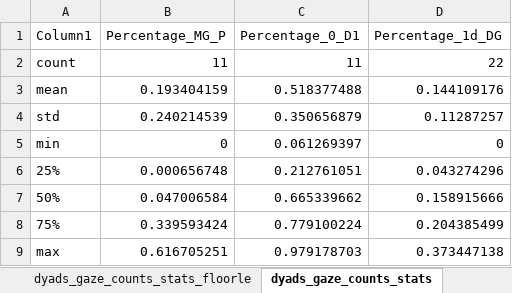
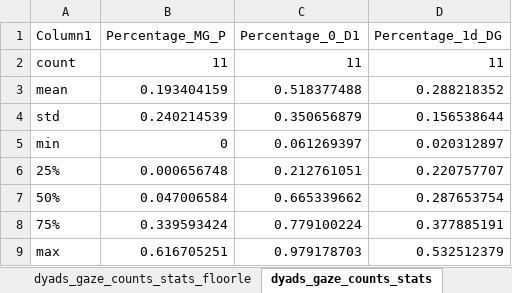
Before and after one commit to carlotes247/vilearn_ml, an Excel workbook: Recordings/SavedData/gaze_counts/gaze_counts_stats.xlsx, sheet dyads_gaze_counts_stats, drawn as a sheet; values as stored, in another font and other column widths than the file's, no borders; table styles not drawn; the diff names each change by its address in the sheet, - before the commit and + after, or states it on an @@ line.

Commit message:
Update gaze_counts_stats.xlsx

```diff
--- a/Recordings/SavedData/gaze_counts/gaze_counts_stats.xlsx (sheet dyads_gaze_counts_stats)
+++ b/Recordings/SavedData/gaze_counts/gaze_counts_stats.xlsx (sheet dyads_gaze_counts_stats)
-D2 (Percentage_1d_DG): 22
+D2 (Percentage_1d_DG): 11
-D3 (Percentage_1d_DG): 0.144109176
+D3 (Percentage_1d_DG): 0.288218352
-D4 (Percentage_1d_DG): 0.11287257
+D4 (Percentage_1d_DG): 0.156538644
-D5 (Percentage_1d_DG): 0
+D5 (Percentage_1d_DG): 0.020312897
-D6 (Percentage_1d_DG): 0.043274296
+D6 (Percentage_1d_DG): 0.220757707
-D7 (Percentage_1d_DG): 0.158915666
+D7 (Percentage_1d_DG): 0.287653754
-D8 (Percentage_1d_DG): 0.204385499
+D8 (Percentage_1d_DG): 0.377885191
-D9 (Percentage_1d_DG): 0.373447138
+D9 (Percentage_1d_DG): 0.532512379
```
Also changed, not shown: sheet COMPARISONS_full, sheet dyads_gaze_counts_stats_floorle, sheet COMPARISONS_simple.
